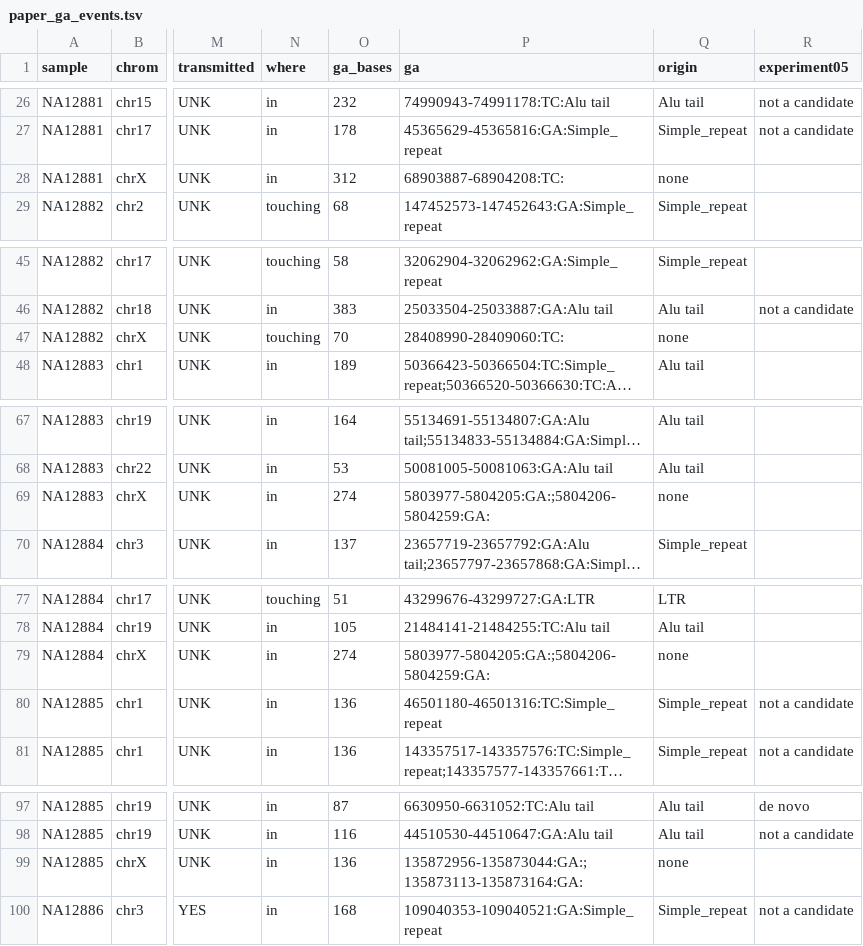
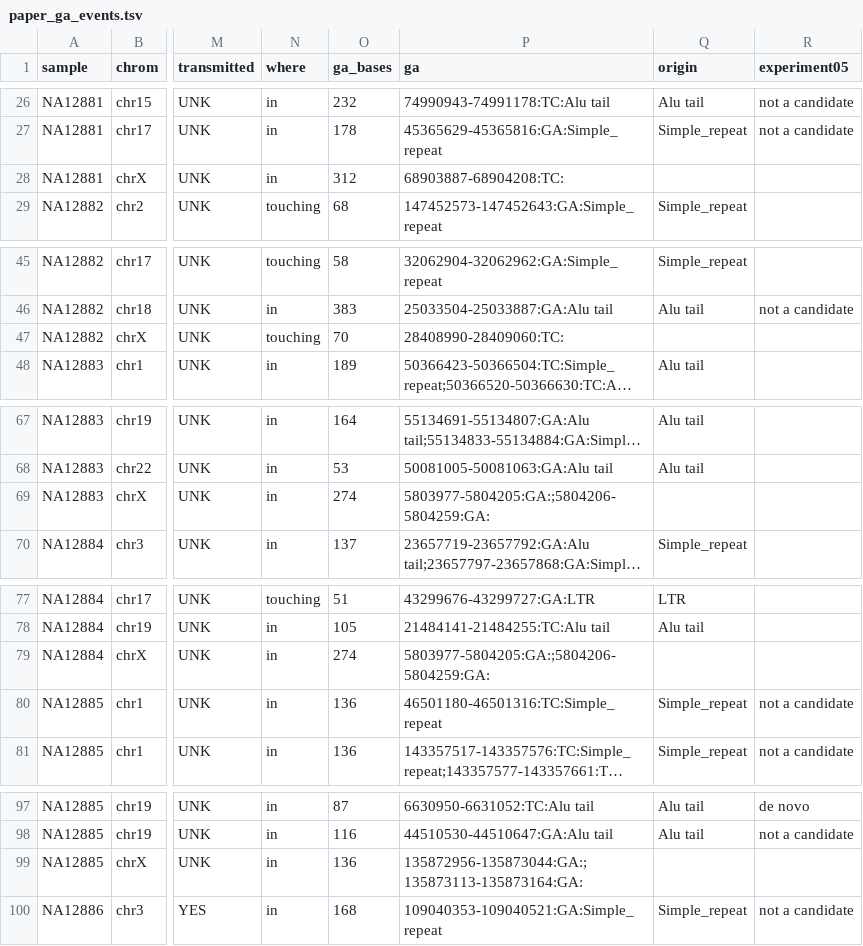
Before and after one commit to comparativechrono/Gpxil-scratchpad, a TSV file: experiments/05-ga-de-novo/results/paper_ga_events.tsv, drawn as a sheet; only a part is shown, gaps mark what is left out; long unchanged cells end in …; the diff covers the shown part only; the diff names each change by its address in the sheet, - before the commit and + after, or states it on an @@ line.

```diff
--- a/experiments/05-ga-de-novo/results/paper_ga_events.tsv
+++ b/experiments/05-ga-de-novo/results/paper_ga_events.tsv
-Q28 (origin): none
+Q28 (origin): (empty)
-Q47 (origin): none
+Q47 (origin): (empty)
-Q69 (origin): none
+Q69 (origin): (empty)
-Q79 (origin): none
+Q79 (origin): (empty)
-Q99 (origin): none
+Q99 (origin): (empty)
```
Also changed, not shown: 2 edited cells elsewhere in this file, 3 other files.
